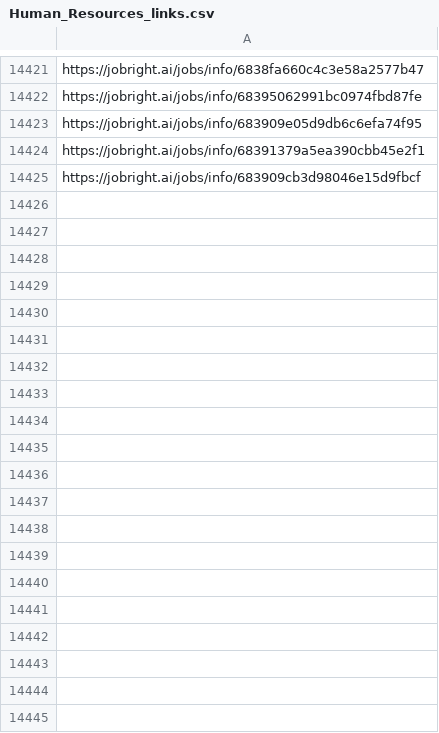
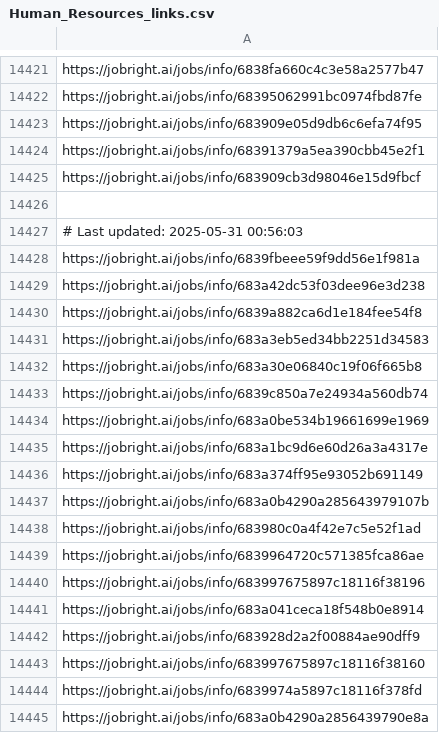
Before and after one commit to Pradeepsingh61/job_DE1, a CSV file: Human_Resources_links.csv, drawn as a sheet; only a part is shown, gaps mark what is left out; the diff covers the shown part only.

```diff
--- a/Human_Resources_links.csv
+++ b/Human_Resources_links.csv
@@ -14439 +14439,21 @@ https://jobright.ai/jobs/info/68391379a5ea390cbb45e2f1
 https://jobright.ai/jobs/info/683909cb3d98046e15d9fbcf
+
+# Last updated: 2025-05-31 00:56:03
+https://jobright.ai/jobs/info/6839fbeee59f9dd56e1f981a
+https://jobright.ai/jobs/info/683a42dc53f03dee96e3d238
+https://jobright.ai/jobs/info/6839a882ca6d1e184fee54f8
+https://jobright.ai/jobs/info/683a3eb5ed34bb2251d34583
+https://jobright.ai/jobs/info/683a30e06840c19f06f665b8
+https://jobright.ai/jobs/info/6839c850a7e24934a560db74
+https://jobright.ai/jobs/info/683a0be534b19661699e1969
+https://jobright.ai/jobs/info/683a1bc9d6e60d26a3a4317e
+https://jobright.ai/jobs/info/683a374ff95e93052b691149
+https://jobright.ai/jobs/info/683a0b4290a285643979107b
+https://jobright.ai/jobs/info/683980c0a4f42e7c5e52f1ad
+https://jobright.ai/jobs/info/6839964720c571385fca86ae
+https://jobright.ai/jobs/info/683997675897c18116f38196
+https://jobright.ai/jobs/info/683a041ceca18f548b0e8914
+https://jobright.ai/jobs/info/683928d2a2f00884ae90dff9
+https://jobright.ai/jobs/info/683997675897c18116f38160
+https://jobright.ai/jobs/info/6839974a5897c18116f378fd
+https://jobright.ai/jobs/info/683a0b4290a2856439790e8a
```
Also changed, not shown: 43 added rows elsewhere in this file, Accounting_and_Finance.csv, Education_and_Training.csv, 31 other files.
